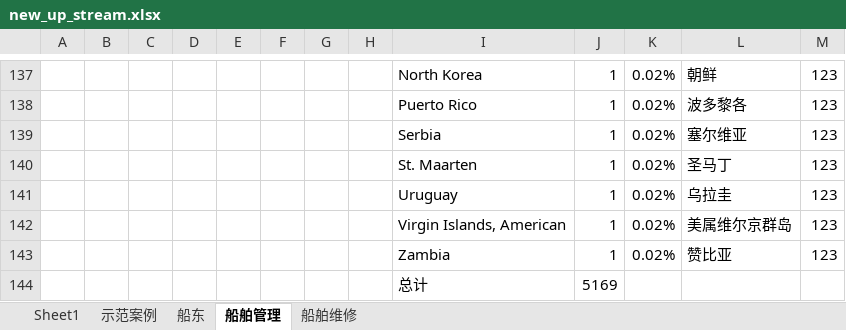
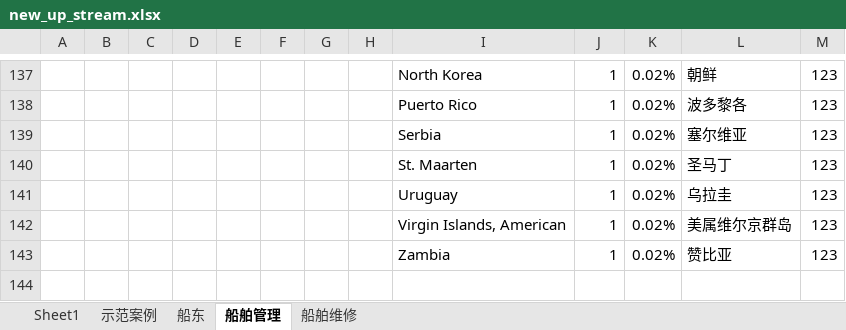
Before and after one commit to zyProgram/excel_city_data_handle, an Excel workbook: data/func/new_up_stream.xlsx, sheet 船舶管理, drawn as a sheet; only a part is shown, gaps mark what is left out; values as stored, in another font and other column widths than the file's, no borders; the diff names each change by its address in the sheet, - before the commit and + after, or states it on an @@ line.

```diff
--- a/data/func/new_up_stream.xlsx (sheet 船舶管理)
+++ b/data/func/new_up_stream.xlsx (sheet 船舶管理)
-row 144:  |  |  |  |  |  |  |  | 总计 | 5169
```
Also changed, not shown: sheet 船东, 6 other files.
